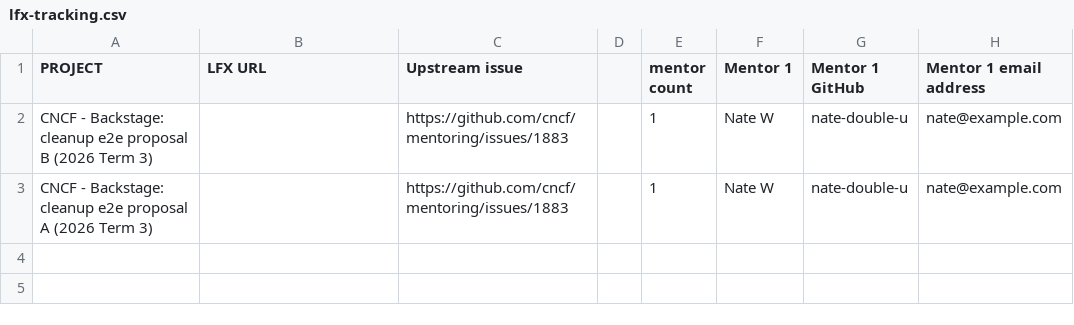
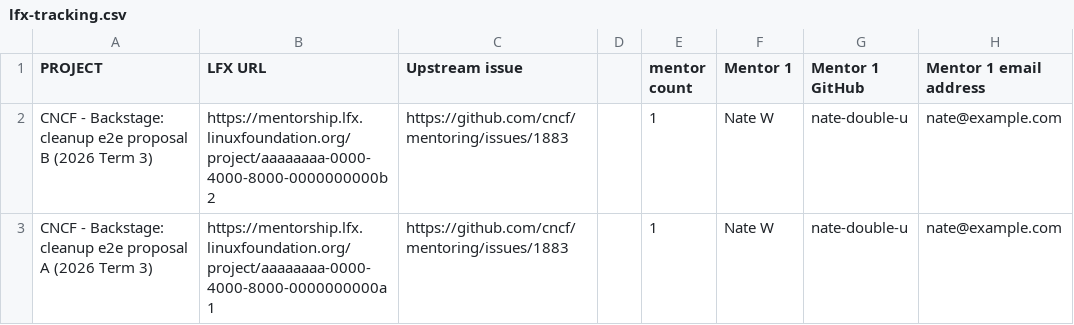
Before and after one commit to nate-double-u/mentoring, a CSV file: programs/lfx-mentorship/2026/03-Sep-Nov/lfx-tracking.csv, drawn as a sheet; only a part is shown; the diff names each change by its address in the sheet, - before the commit and + after, or states it on an @@ line.

```diff
--- a/programs/lfx-mentorship/2026/03-Sep-Nov/lfx-tracking.csv
+++ b/programs/lfx-mentorship/2026/03-Sep-Nov/lfx-tracking.csv
-B2 (LFX URL): (empty)
+B2 (LFX URL): https://mentorship.lfx.linuxfoundation.org/project/aaaaaaaa-0000-4000-8000-0000000000b2
-B3 (LFX URL): (empty)
+B3 (LFX URL): https://mentorship.lfx.linuxfoundation.org/project/aaaaaaaa-0000-4000-8000-0000000000a1
```
Also changed, not shown: 2 other files.
